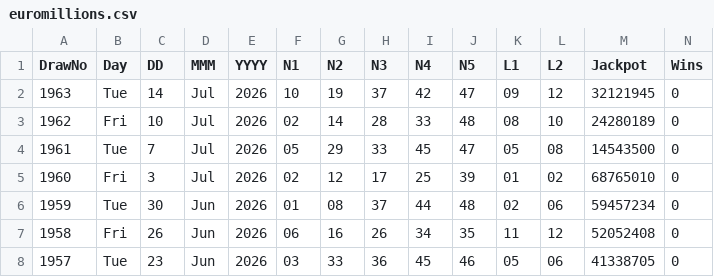
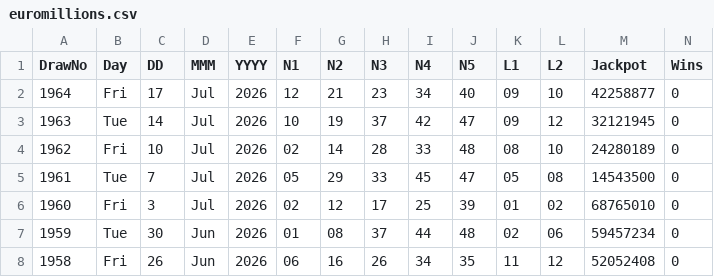
Before and after one commit to CostaCory/uk-lottery-dashboard, a CSV file: data/euromillions.csv, drawn as a sheet; only a part is shown; the shorter side is filled out with more unchanged rows; the diff names each change by its address in the sheet, - before the commit and + after, or states it on an @@ line.

Commit message:
Auto-update EuroMillions CSV

```diff
--- a/data/euromillions.csv
+++ b/data/euromillions.csv
+row 2: 1964 | Fri | 17 | Jul | 2026 | 12 | 21 | 23 | 34 | 40 | 09 | 10 | 42258877 | 0
```
